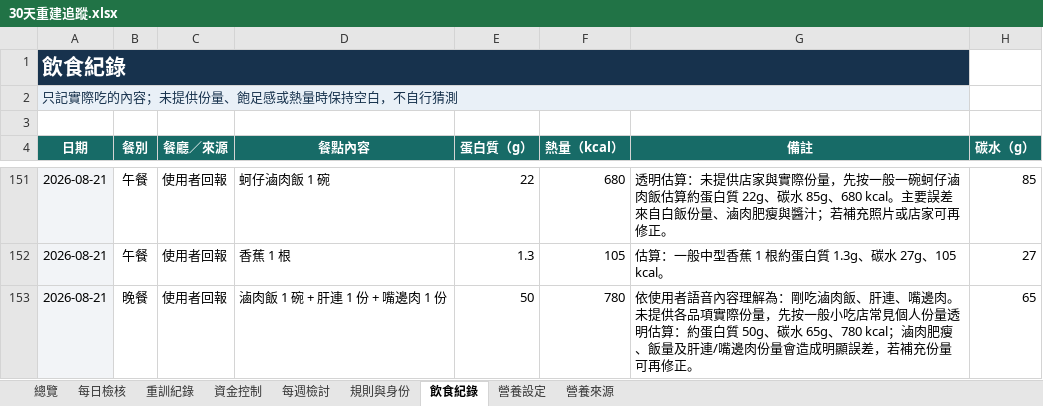
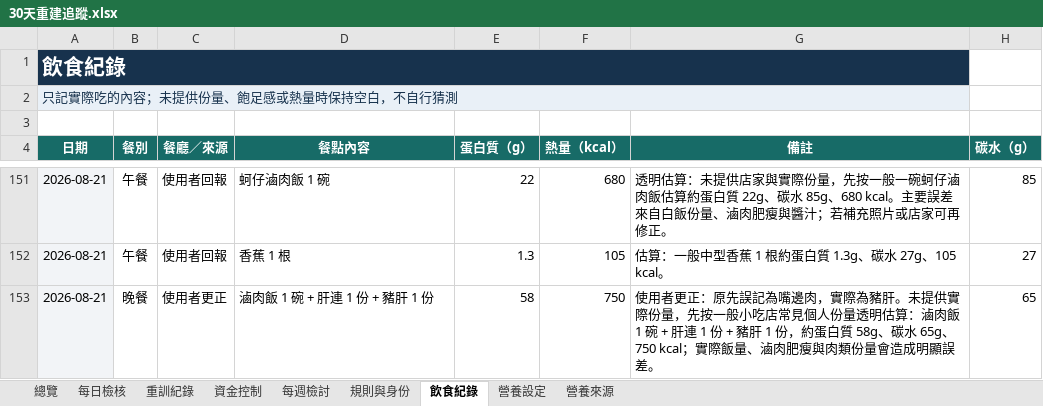
Before and after one commit to asadman1523/30-day-reset-tracker, an Excel workbook: 30天重建追蹤.xlsx, sheet 飲食紀錄, drawn as a sheet; only a part is shown, gaps mark what is left out; values as stored, in another font and other column widths than the file's, no borders; the diff names each change by its address in the sheet, - before the commit and + after, or states it on an @@ line.

```diff
--- a/30天重建追蹤.xlsx (sheet 飲食紀錄)
+++ b/30天重建追蹤.xlsx (sheet 飲食紀錄)
-C153 (餐廳／來源): 使用者回報
+C153 (餐廳／來源): 使用者更正
-D153 (餐點內容): 滷肉飯 1 碗 + 肝連 1 份 + 嘴邊肉 1 份
+D153 (餐點內容): 滷肉飯 1 碗 + 肝連 1 份 + 豬肝 1 份
-E153 (蛋白質（g）): 50
+E153 (蛋白質（g）): 58
-F153 (熱量（kcal）): 780
+F153 (熱量（kcal）): 750
-G153 (備註): 依使用者語音內容理解為：剛吃滷肉飯、肝連、嘴邊肉。未提供各品項實際份量，先按一般小吃店常見個人份量透明估算：約蛋白質 50g、碳水 65g、780 kcal；滷肉肥瘦、飯量及肝連/嘴邊肉份量會造成明顯誤差，若補充份量可再修正。
+G153 (備註): 使用者更正：原先誤記為嘴邊肉，實際為豬肝。未提供實際份量，先按一般小吃店常見個人份量透明估算：滷肉飯 1 碗 + 肝連 1 份 + 豬肝 1 份，約蛋白質 58g、碳水 65g、750 kcal；實際飯量、滷肉肥瘦與肉類份量會造成明顯誤差。
```
Also changed, not shown: 3 other files.
